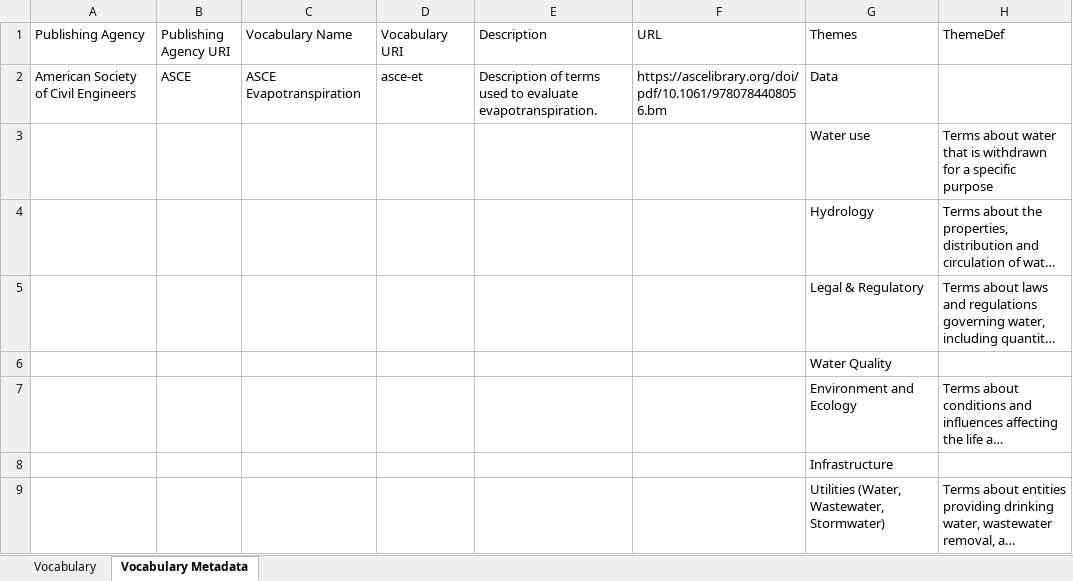
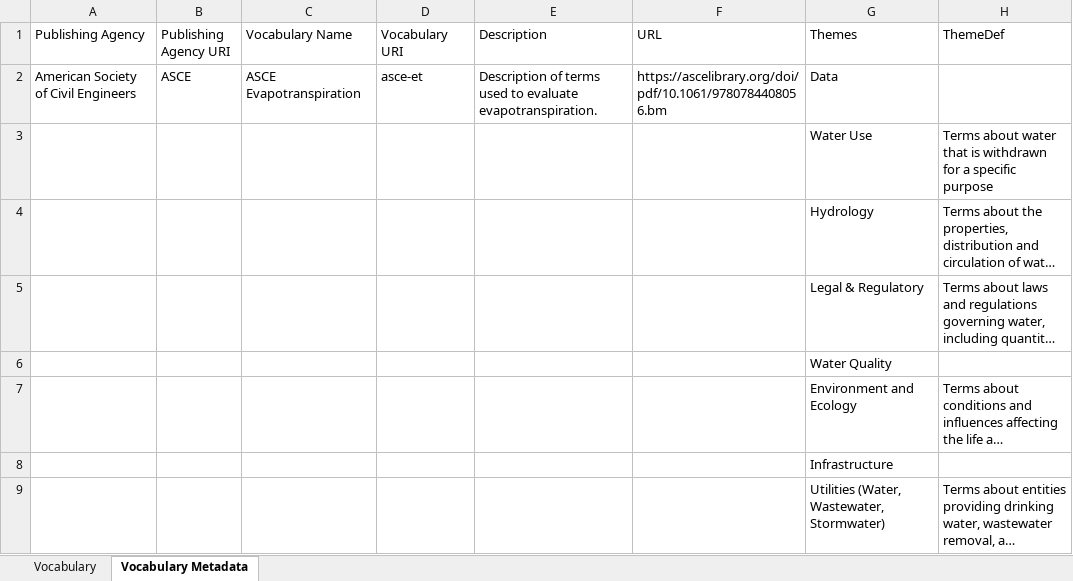
Before and after one commit to internetofwater/Glossary, an Excel workbook: Vocabularies/ASCE/asce-et-g.xlsx, sheet Vocabulary Metadata, drawn as a sheet; long unchanged cells end in …; values as stored, in another font and other column widths than the file's, no borders; the diff names each change by its address in the sheet, - before the commit and + after, or states it on an @@ line.

```diff
--- a/Vocabularies/ASCE/asce-et-g.xlsx (sheet Vocabulary Metadata)
+++ b/Vocabularies/ASCE/asce-et-g.xlsx (sheet Vocabulary Metadata)
-G3 (Themes): Water use
+G3 (Themes): Water Use
```
Also changed, not shown: sheet Vocabulary, Vocabularies/OK/ok-wrb-g.xlsx, Vocabularies/USBR/usbr-rlg.xlsx, 12 other files.
